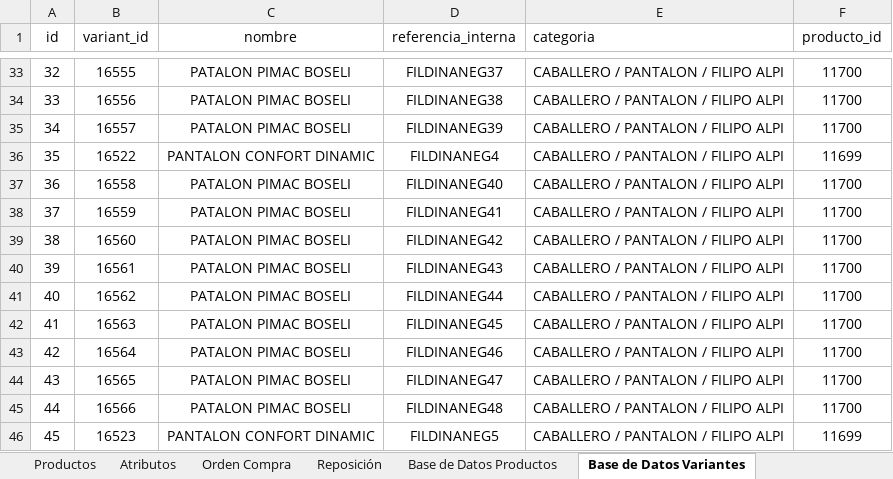
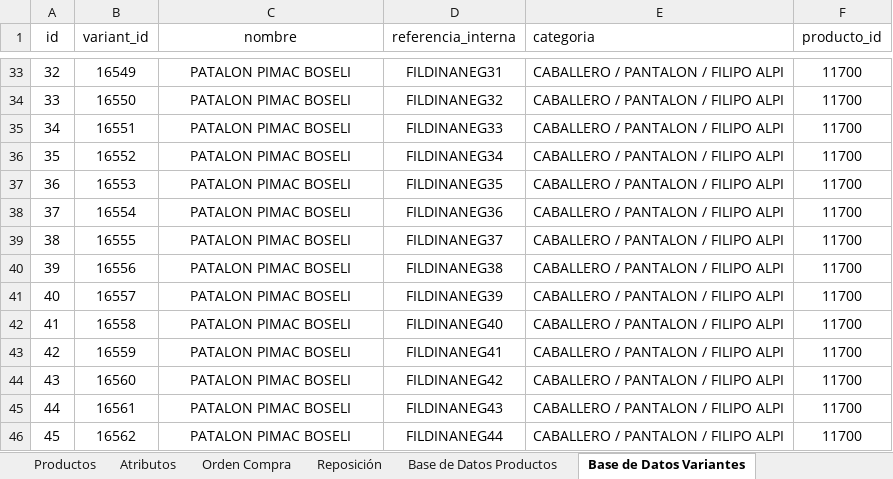
Before and after one commit to MarvinH10/EXCEL-BD-ODOO17, an Excel workbook: REGISTRO_MASIVO_ODOO_MACROS.xlsm, sheet Base de Datos Variantes, drawn as a sheet; only a part is shown, gaps mark what is left out; values as stored, in another font and other column widths than the file's, no borders; charts and pictures and table styles not drawn; the diff covers the shown part only; the diff names each change by its address in the sheet, - before the commit and + after, or states it on an @@ line.

```diff
--- a/REGISTRO_MASIVO_ODOO_MACROS.xlsm (sheet Base de Datos Variantes)
+++ b/REGISTRO_MASIVO_ODOO_MACROS.xlsm (sheet Base de Datos Variantes)
-B33 (variant_id): 16555
+B33 (variant_id): 16549
-D33 (referencia_interna): FILDINANEG37
+D33 (referencia_interna): FILDINANEG31
-B34 (variant_id): 16556
+B34 (variant_id): 16550
-D34 (referencia_interna): FILDINANEG38
+D34 (referencia_interna): FILDINANEG32
-B35 (variant_id): 16557
+B35 (variant_id): 16551
-D35 (referencia_interna): FILDINANEG39
+D35 (referencia_interna): FILDINANEG33
-B36 (variant_id): 16522
+B36 (variant_id): 16552
-C36 (nombre): PANTALON CONFORT DINAMIC
+C36 (nombre): PATALON PIMAC BOSELI
-D36 (referencia_interna): FILDINANEG4
+D36 (referencia_interna): FILDINANEG34
-F36 (producto_id): 11699
+F36 (producto_id): 11700
-B37 (variant_id): 16558
+B37 (variant_id): 16553
-D37 (referencia_interna): FILDINANEG40
+D37 (referencia_interna): FILDINANEG35
-B38 (variant_id): 16559
+B38 (variant_id): 16554
-D38 (referencia_interna): FILDINANEG41
+D38 (referencia_interna): FILDINANEG36
-B39 (variant_id): 16560
+B39 (variant_id): 16555
-D39 (referencia_interna): FILDINANEG42
+D39 (referencia_interna): FILDINANEG37
-B40 (variant_id): 16561
+B40 (variant_id): 16556
-D40 (referencia_interna): FILDINANEG43
+D40 (referencia_interna): FILDINANEG38
-B41 (variant_id): 16562
+B41 (variant_id): 16557
-D41 (referencia_interna): FILDINANEG44
+D41 (referencia_interna): FILDINANEG39
-B42 (variant_id): 16563
+B42 (variant_id): 16558
-D42 (referencia_interna): FILDINANEG45
+D42 (referencia_interna): FILDINANEG40
-B43 (variant_id): 16564
+B43 (variant_id): 16559
-D43 (referencia_interna): FILDINANEG46
+D43 (referencia_interna): FILDINANEG41
-B44 (variant_id): 16565
+B44 (variant_id): 16560
-D44 (referencia_interna): FILDINANEG47
+D44 (referencia_interna): FILDINANEG42
-B45 (variant_id): 16566
+B45 (variant_id): 16561
-D45 (referencia_interna): FILDINANEG48
+D45 (referencia_interna): FILDINANEG43
-B46 (variant_id): 16523
+B46 (variant_id): 16562
-C46 (nombre): PANTALON CONFORT DINAMIC
+C46 (nombre): PATALON PIMAC BOSELI
-D46 (referencia_interna): FILDINANEG5
+D46 (referencia_interna): FILDINANEG44
-F46 (producto_id): 11699
+F46 (producto_id): 11700
```
Also changed, not shown: 88 edited cells elsewhere in this sheet, sheet Productos, other sheet tabs, charts or pictures.
